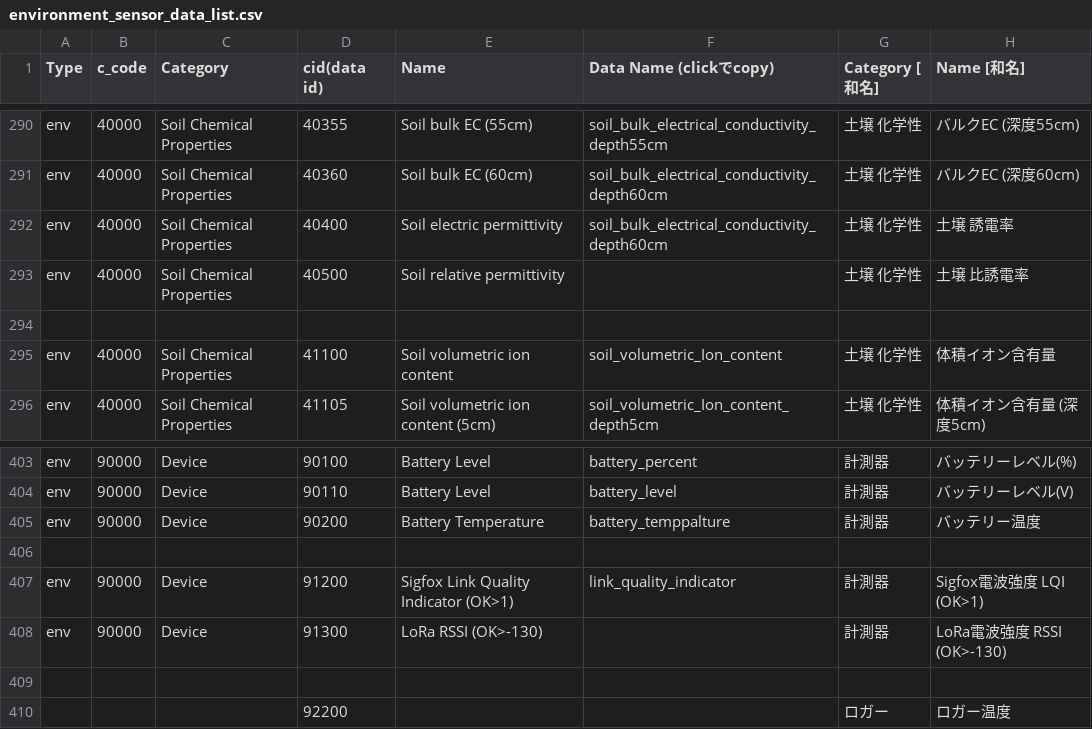
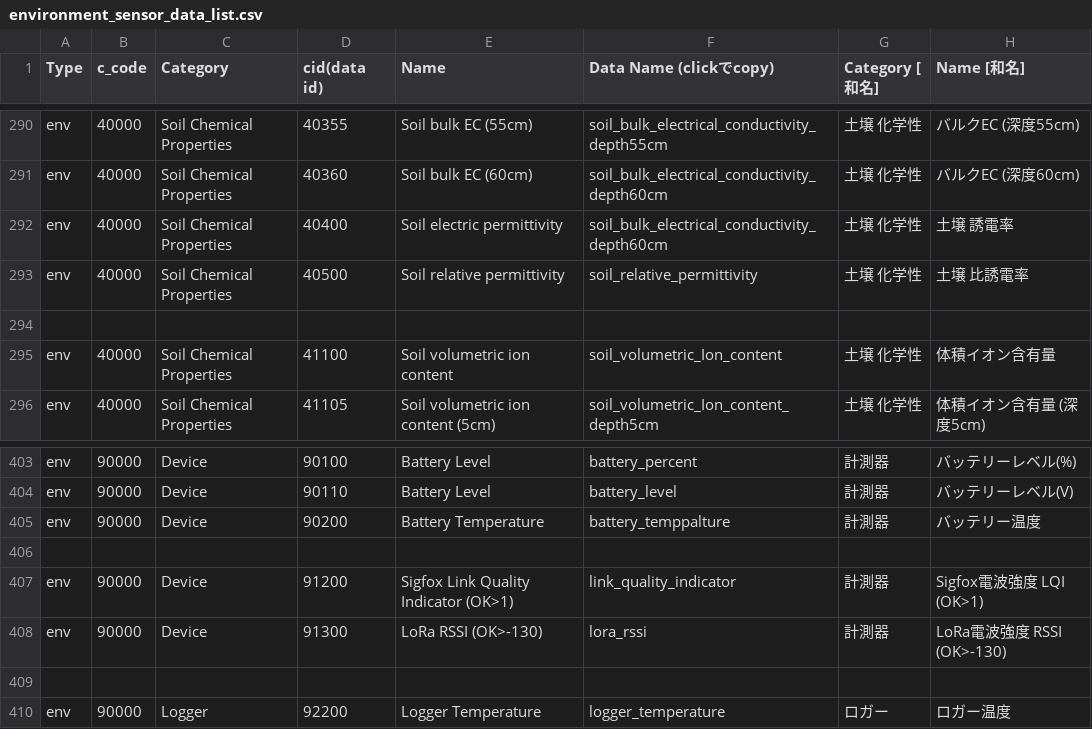
Before and after one commit to act-node/act-api-open, a CSV file: open_data_format/environment_sensor_data/environment_sensor_data_list.csv, drawn as a sheet; only a part is shown, gaps mark what is left out.

Commit message:
save

```diff
--- a/open_data_format/environment_sensor_data/environment_sensor_data_list.csv
+++ b/open_data_format/environment_sensor_data/environment_sensor_data_list.csv
@@ -292,3 +292,3 @@ env,40000,Soil Chemical Properties,40360,Soil bulk EC (60cm),soil_bulk_electrica
 env,40000,Soil Chemical Properties,40400,Soil electric permittivity,soil_bulk_electrical_conductivity_depth60cm,土壌 化学性,土壌 誘電率
-env,40000,Soil Chemical Properties,40500,Soil relative permittivity,,土壌 化学性,土壌 比誘電率
+env,40000,Soil Chemical Properties,40500,Soil relative permittivity,soil_relative_permittivity,土壌 化学性,土壌 比誘電率
 ,,,,,,,
@@ -407,4 +407,4 @@ env,90000,Device,90200,Battery Temperature,battery_temppalture,計測器,バッ
 env,90000,Device,91200,Sigfox Link Quality Indicator (OK>1),link_quality_indicator,計測器,Sigfox電波強度 LQI (OK>1)
-env,90000,Device,91300,LoRa RSSI (OK>-130),,計測器,LoRa電波強度 RSSI (OK>-130)
+env,90000,Device,91300,LoRa RSSI (OK>-130),lora_rssi,計測器,LoRa電波強度 RSSI (OK>-130)
 ,,,,,,,
-,,,92200,,,ロガー,ロガー温度
+env,90000,Logger,92200,Logger Temperature,logger_temperature,ロガー,ロガー温度
```
